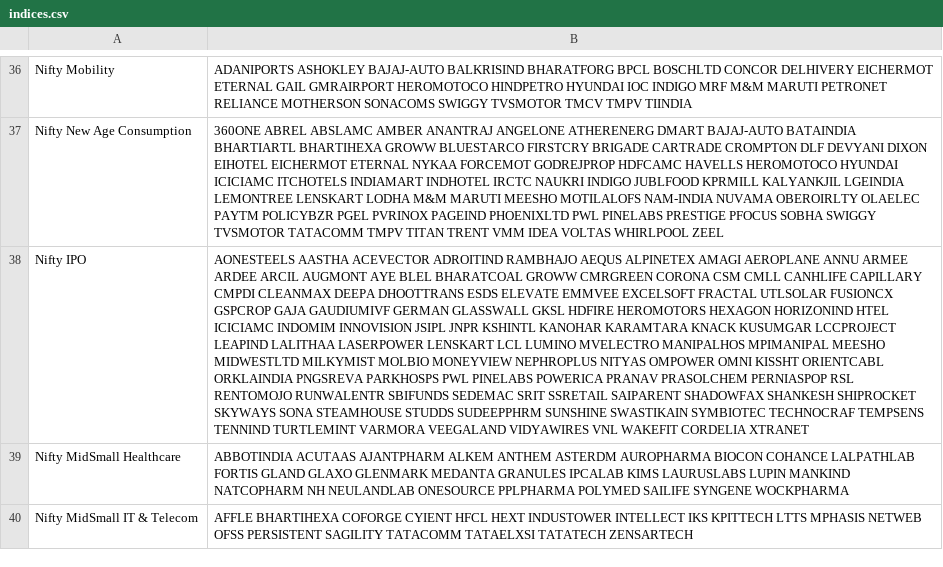
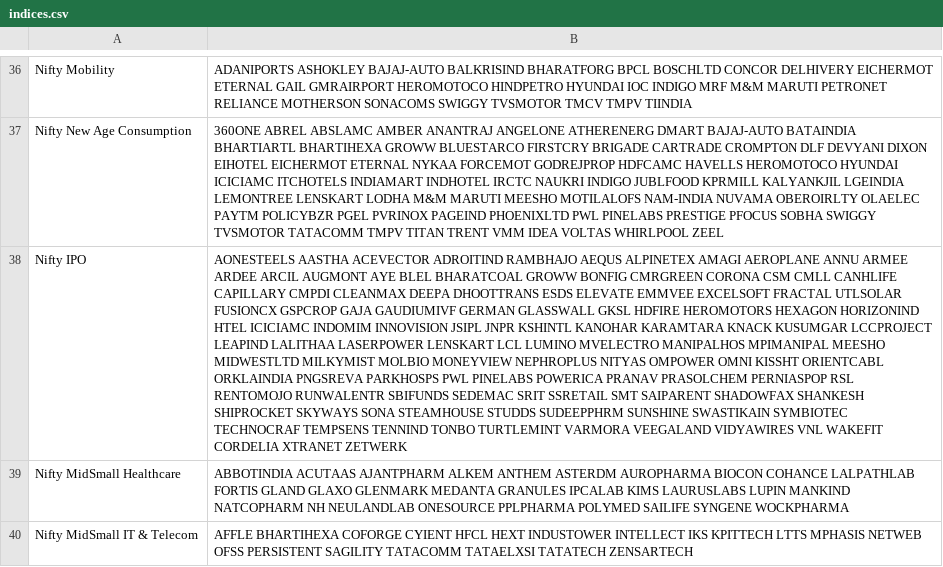
Before and after one commit to hbtipawan/scrn, a CSV file: config/indices.csv, drawn as a sheet; only a part is shown, gaps mark what is left out; the diff names each change by its address in the sheet, - before the commit and + after, or states it on an @@ line.

```diff
--- a/config/indices.csv
+++ b/config/indices.csv
-B38: …BHARATCOAL GROWW CMRGREEN CORONA CSM CMLL CANHLIFE CAPILLARY CMPDI CLEANMAX DEEPA DHOOTTRANS ESDS ELEVATE EMMVEE EXCELSOFT FRACTAL UTLSOLAR FUSIONCX GSPCROP GAJA GAUDIUMIVF GERMAN GLASSWALL GKSL HDFIRE HEROMOTORS HEXAGON HORIZONIND HTEL ICICIAMC INDOMIM INNOVISION JSIPL JNPR KSHINTL KANOHAR KARAMTARA KNACK KUSUMGAR LCCPROJECT LEAPIND LALITHAA LASERPOWER LENSKART LCL LUMINO MVELECTRO MANIPALHOS MPIMANIPAL MEESHO MIDWESTLTD MILKYMIST MOLBIO MONEYVIEW NEPHROPLUS NITYAS OMPOWER OMNI KISSHT ORIENTCABL ORKLAINDIA PNGSREVA PARKHOSPS PWL PINELABS POWERICA PRANAV PRASOLCHEM PERNIASPOP RSL RENTOMOJO RUNWALENTR SBIFUNDS SEDEMAC SRIT SSRETAIL SAIPARENT SHADOWFAX SHANKESH SHIPROCKET SKYWAYS SONA STEAMHOUSE STUDDS SUDEEPPHRM SUNSHINE SWASTIKAIN SYMBIOTEC TECHNOCRAF TEMPSENS TENNIND TURTLEMINT VARMORA VEEGALAND VIDYAWIRES VNL WAKEFIT CORDELIA XTRANET
+B38: …BHARATCOAL GROWW BONFIG CMRGREEN CORONA CSM CMLL CANHLIFE CAPILLARY CMPDI CLEANMAX DEEPA DHOOTTRANS ESDS ELEVATE EMMVEE EXCELSOFT FRACTAL UTLSOLAR FUSIONCX GSPCROP GAJA GAUDIUMIVF GERMAN GLASSWALL GKSL HDFIRE HEROMOTORS HEXAGON HORIZONIND HTEL ICICIAMC INDOMIM INNOVISION JSIPL JNPR KSHINTL KANOHAR KARAMTARA KNACK KUSUMGAR LCCPROJECT LEAPIND LALITHAA LASERPOWER LENSKART LCL LUMINO MVELECTRO MANIPALHOS MPIMANIPAL MEESHO MIDWESTLTD MILKYMIST MOLBIO MONEYVIEW NEPHROPLUS NITYAS OMPOWER OMNI KISSHT ORIENTCABL ORKLAINDIA PNGSREVA PARKHOSPS PWL PINELABS POWERICA PRANAV PRASOLCHEM PERNIASPOP RSL RENTOMOJO RUNWALENTR SBIFUNDS SEDEMAC SRIT SSRETAIL SMT SAIPARENT SHADOWFAX SHANKESH SHIPROCKET SKYWAYS SONA STEAMHOUSE STUDDS SUDEEPPHRM SUNSHINE SWASTIKAIN SYMBIOTEC TECHNOCRAF TEMPSENS TENNIND TONBO TURTLEMINT VARMORA VEEGALAND VIDYAWIRES VNL WAKEFIT CORDELIA XTRANET ZETWERK
```
Also changed, not shown: config/fund_info.csv, config/mcap_nse.csv, 11 other files.
